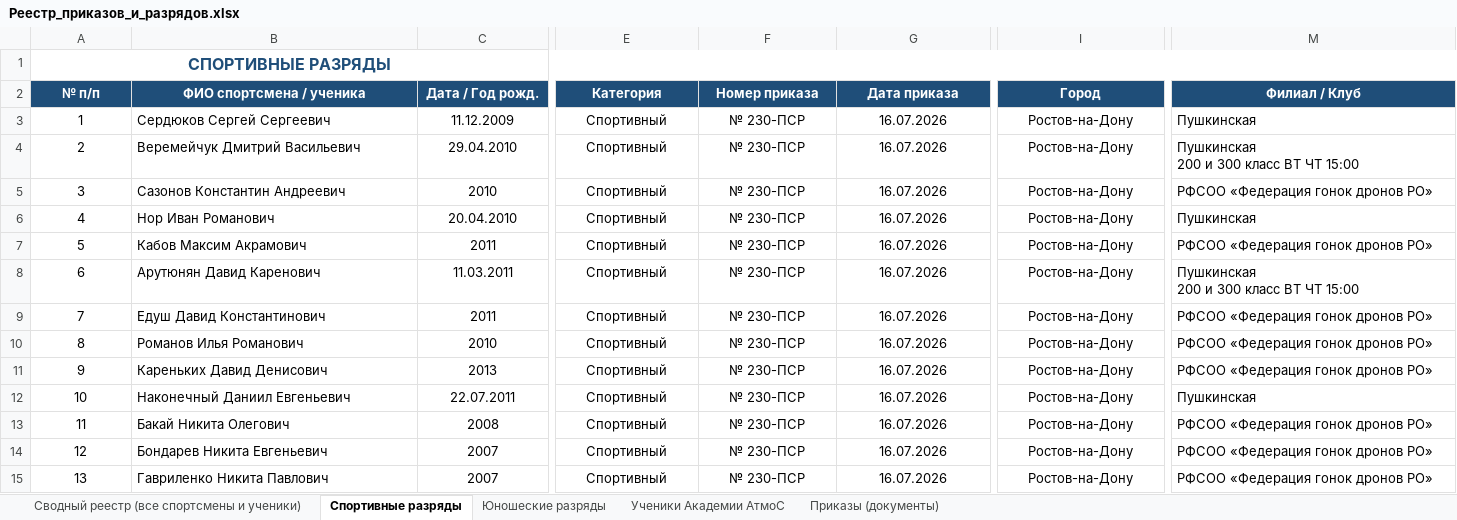
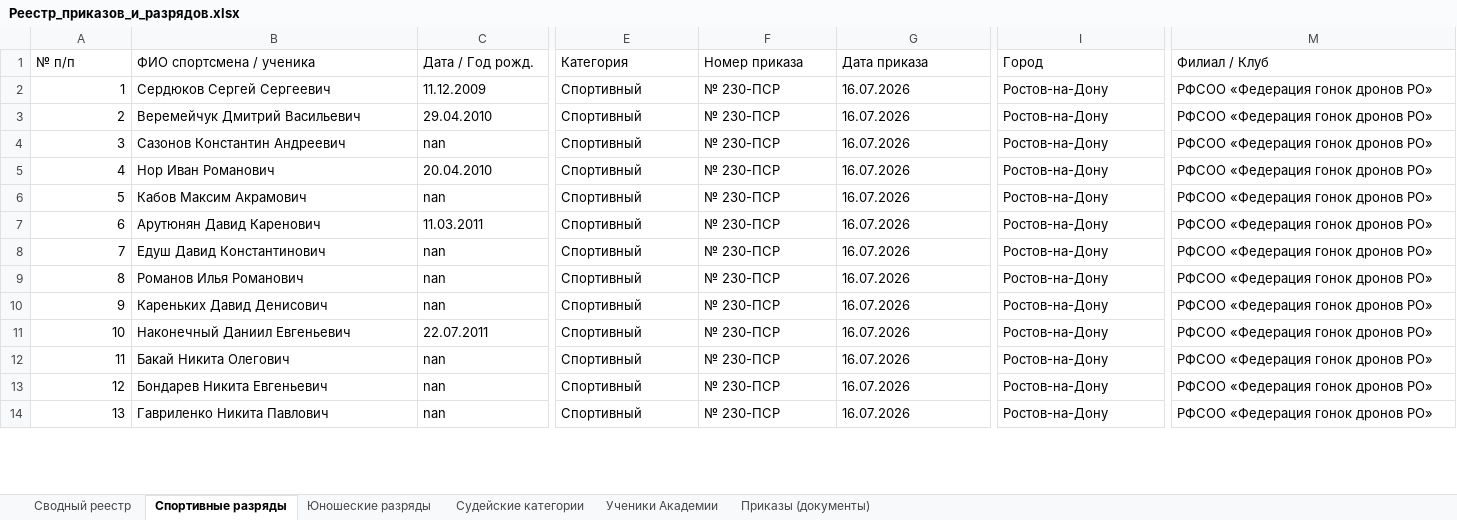
Before and after one commit to Kenalix1/arank, an Excel workbook: Реестр_приказов_и_разрядов.xlsx, sheet Спортивные разряды, drawn as a sheet; only a part is shown, gaps mark what is left out; values as stored, in another font and other column widths than the file's, no borders; removed rows and columns are numbered as before the commit, all else as after; rows hold the shown columns only; ↵ is a line break in a cell; the diff covers the shown part only; the diff names each change by its address in the sheet, - before the commit and + after, or states it on an @@ line.

Commit message:
feat: загрузка и обработка приказов и судейских разрядов из папки атмос

```diff
--- a/Реестр_приказов_и_разрядов.xlsx (sheet Спортивные разряды)
+++ b/Реестр_приказов_и_разрядов.xlsx (sheet Спортивные разряды)
-sheet tab: Сводный реестр (все спортсмены и ученики)
+sheet tab: Сводный реестр
-sheet tab: Ученики Академии АтмоС
+sheet tab: Судейские категории
+sheet tab: Ученики Академии
-row 1: СПОРТИВНЫЕ РАЗРЯДЫ
@@ A1:M1 alignment: center → left, fill: #1F4E79 → none, bold: on → off, text colour: #FFFFFF → black @@
-A2:A14 alignment: center
+A2:A14 alignment: right
-C2:C14 alignment: center
+C2:C14 alignment: left
-E2:G14 alignment: center
+E2:G14 alignment: left
-I2:I14 alignment: center
+I2:I14 alignment: left
-M2 (Филиал / Клуб): Пушкинская
+M2 (Филиал / Клуб): РФСОО «Федерация гонок дронов РО»
-M3 (Филиал / Клуб): Пушкинская ↵ 200 и 300 класс ВТ ЧТ 15:00
+M3 (Филиал / Клуб): РФСОО «Федерация гонок дронов РО»
-C4 (Дата / Год рожд.): 2010
+C4 (Дата / Год рожд.): nan
-M5 (Филиал / Клуб): Пушкинская
+M5 (Филиал / Клуб): РФСОО «Федерация гонок дронов РО»
-C6 (Дата / Год рожд.): 2011
+C6 (Дата / Год рожд.): nan
-M7 (Филиал / Клуб): Пушкинская ↵ 200 и 300 класс ВТ ЧТ 15:00
+M7 (Филиал / Клуб): РФСОО «Федерация гонок дронов РО»
-C8 (Дата / Год рожд.): 2011
+C8 (Дата / Год рожд.): nan
-C9 (Дата / Год рожд.): 2010
+C9 (Дата / Год рожд.): nan
-C10 (Дата / Год рожд.): 2013
+C10 (Дата / Год рожд.): nan
-M11 (Филиал / Клуб): Пушкинская
+M11 (Филиал / Клуб): РФСОО «Федерация гонок дронов РО»
-C12 (Дата / Год рожд.): 2008
+C12 (Дата / Год рожд.): nan
-C13:C14 (Дата / Год рожд.): 2007
+C13:C14 (Дата / Год рожд.): nan
```
Also changed, not shown: 2 added rows, 38 edited cells and cell formats elsewhere in this sheet, sheet Сводный реестр, sheet Судейские категории, sheet Юношеские разряды, sheet Приказы (документы), 28 other files.
